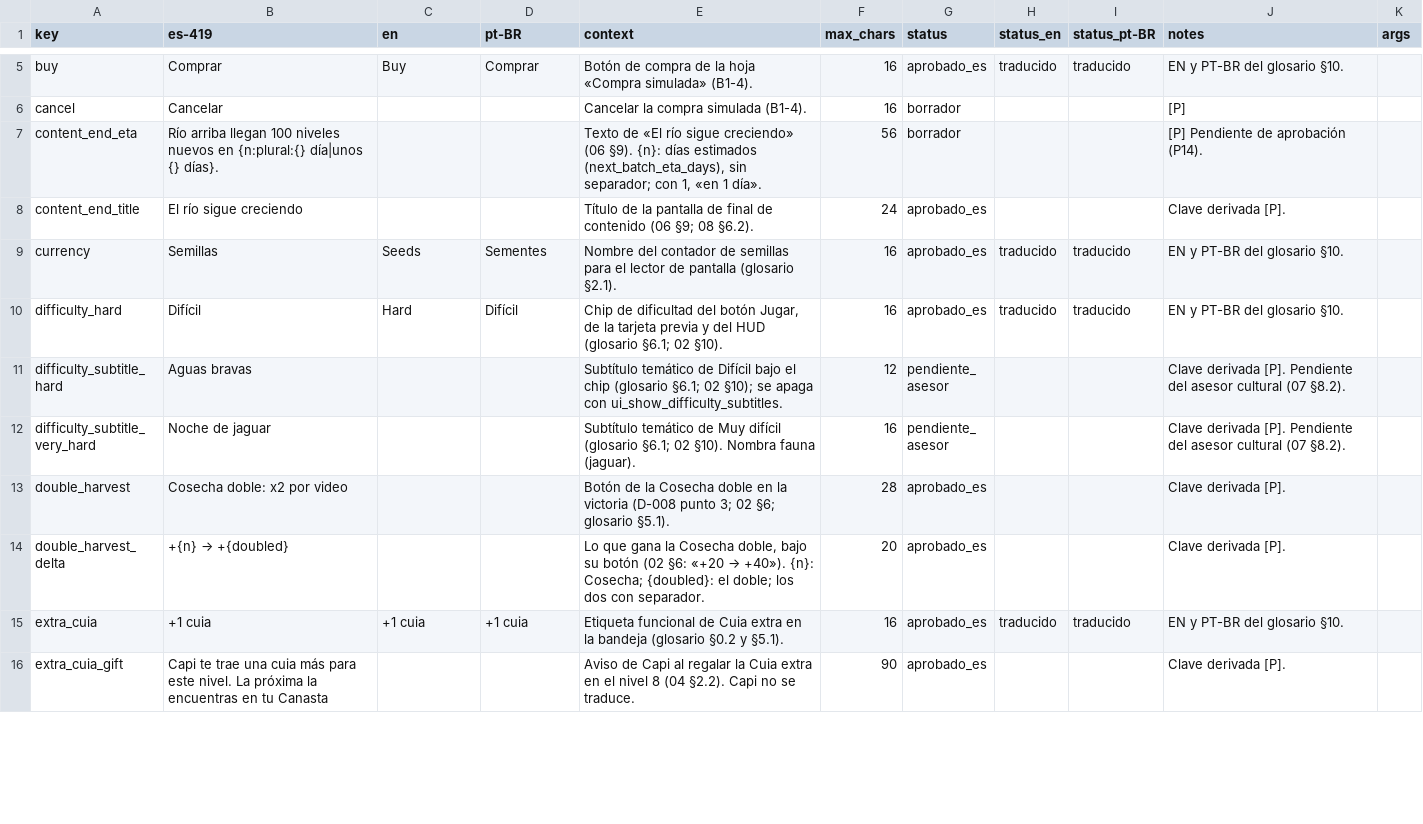
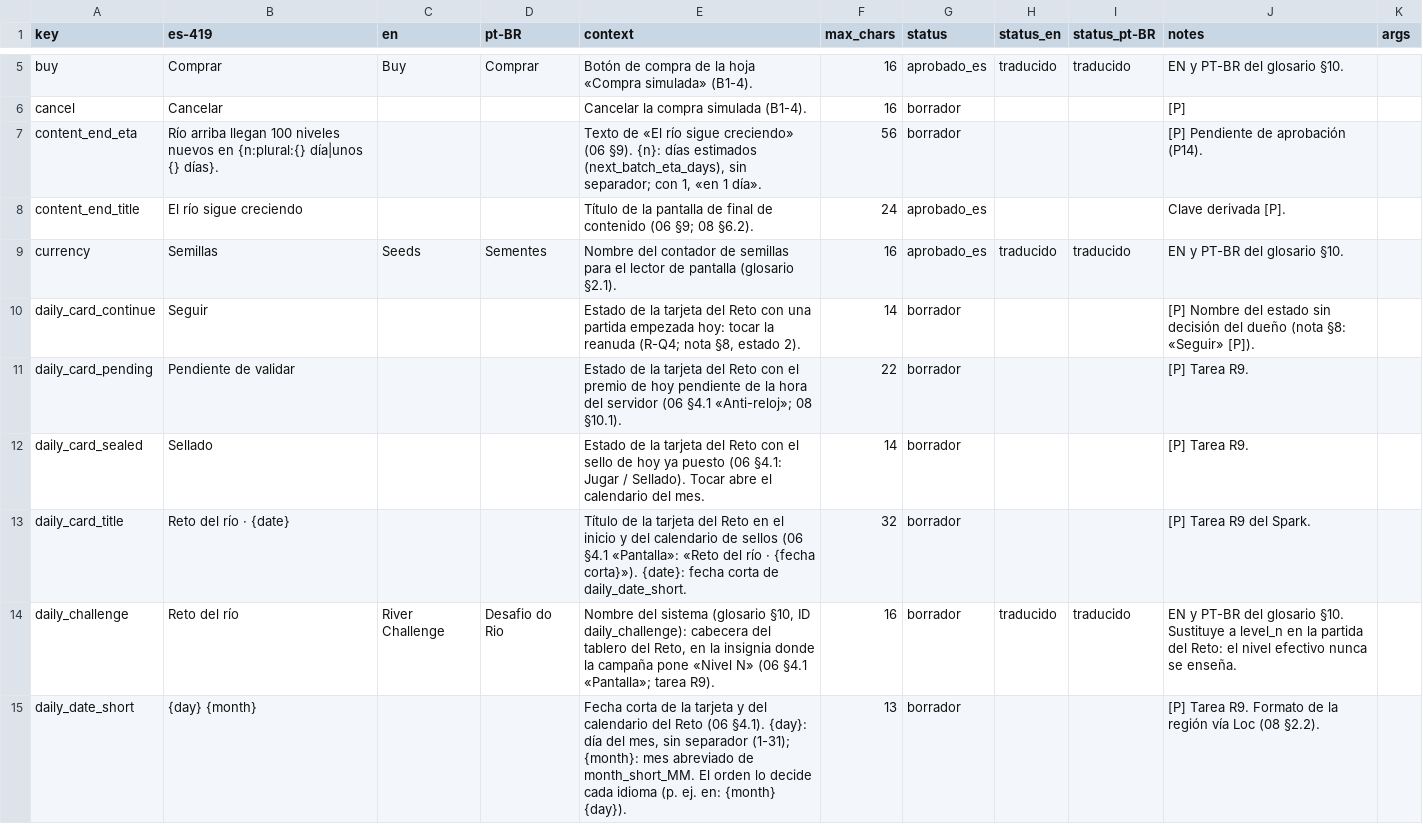
Before and after one commit to Nipko/fill-game, a CSV file: Assets/_Project/Data/Loc/strings.csv, drawn as a sheet; only a part is shown, gaps mark what is left out; the shorter side is filled out with more unchanged rows; the diff covers the shown part only; the diff names each change by its address in the sheet, - before the commit and + after, or states it on an @@ line.

```diff
--- a/Assets/_Project/Data/Loc/strings.csv
+++ b/Assets/_Project/Data/Loc/strings.csv
+row 10: daily_card_continue | Seguir |  |  | Estado de la tarjeta del Reto con una partida empezada hoy: tocar la reanuda (R-Q4; nota §8, estado 2). | 14 | borrador |  |  | [P] Nombre del estado sin decisión del dueño (nota §8: «Seguir» [P]).
+row 11: daily_card_pending | Pendiente de validar |  |  | Estado de la tarjeta del Reto con el premio de hoy pendiente de la hora del servidor (06 §4.1 «Anti-reloj»; 08 §10.1). | 22 | borrador |  |  | [P] Tarea R9.
+row 12: daily_card_sealed | Sellado |  |  | Estado de la tarjeta del Reto con el sello de hoy ya puesto (06 §4.1: Jugar / Sellado). Tocar abre el calendario del mes. | 14 | borrador |  |  | [P] Tarea R9.
+row 13: daily_card_title | Reto del río · {date} |  |  | Título de la tarjeta del Reto en el inicio y del calendario de sellos (06 §4.1 «Pantalla»: «Reto del río · {fecha corta}»). {date}: fecha corta de daily_date_short. | 32 | borrador |  |  | [P] Tarea R9 del Spark.
+row 14: daily_challenge | Reto del río | River Challenge | Desafio do Rio | Nombre del sistema (glosario §10, ID daily_challenge): cabecera del tablero del Reto, en la insignia donde la campaña pone «Nivel N» (06 §4.1 «Pantalla»; tarea R9). | 16 | borrador | traducido | traducido | EN y PT-BR del glosario §10. Sustituye a level_n en la partida del Reto: el nivel efectivo nunca se enseña.
+row 15: daily_date_short | {day} {month} |  |  | Fecha corta de la tarjeta y del calendario del Reto (06 §4.1). {day}: día del mes, sin separador (1-31); {month}: mes abreviado de month_short_MM. El orden lo decide cada idioma (p. ej. en: {month} {day}). | 13 | borrador |  |  | [P] Tarea R9. Formato de la región vía Loc (08 §2.2).
```
Also changed, not shown: 18 added rows elsewhere in this file, 25 other files.
